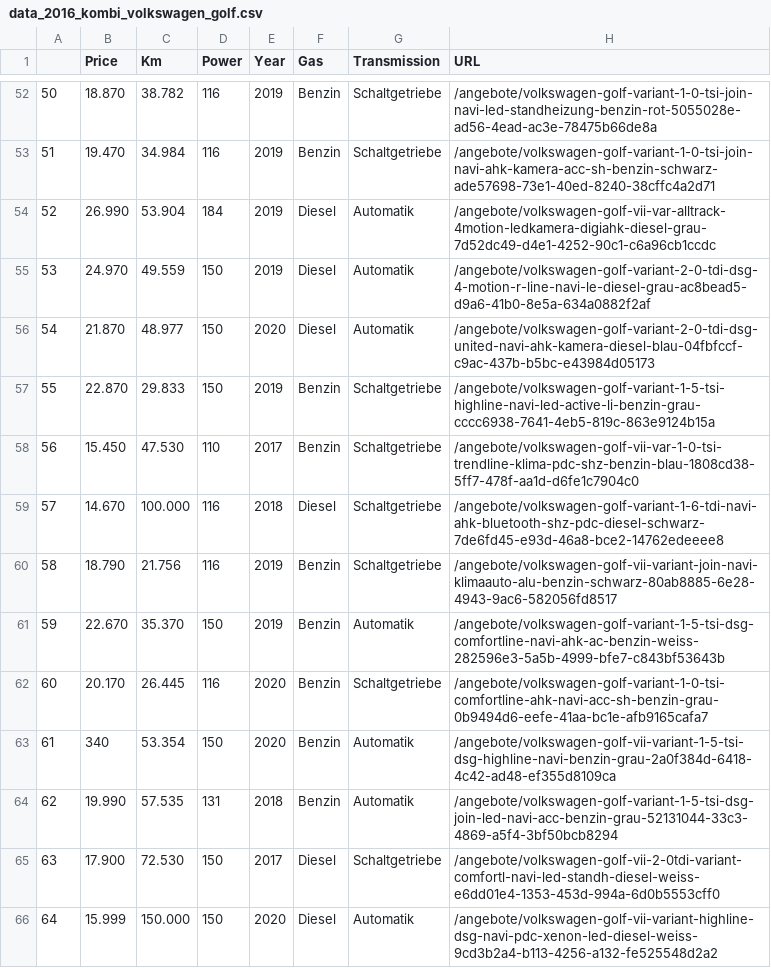
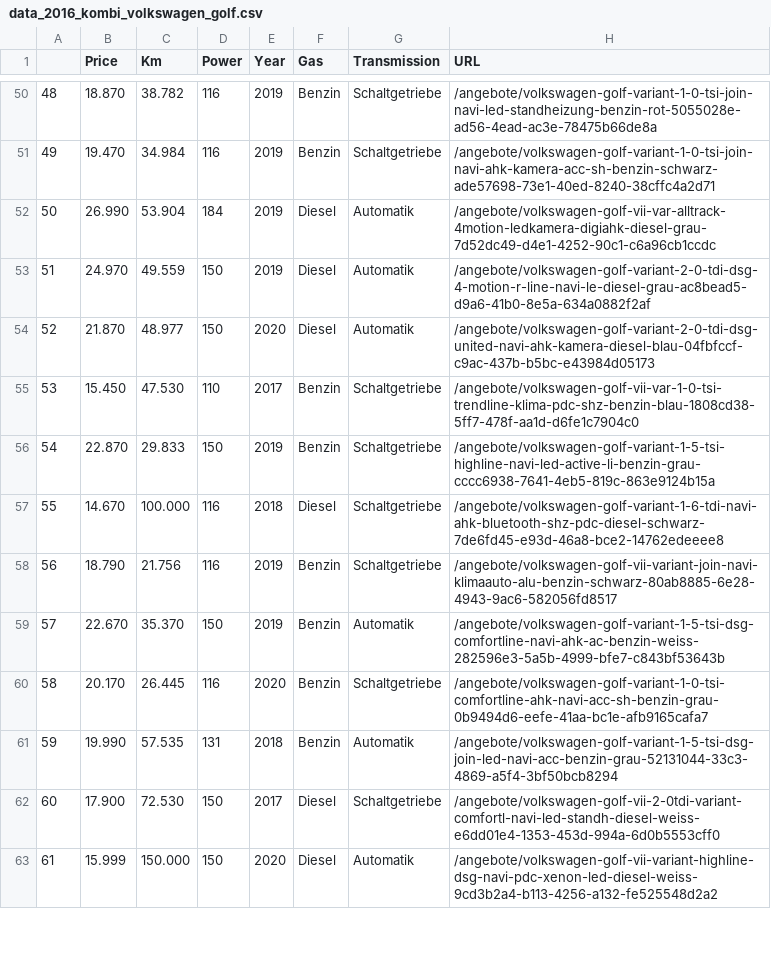
Before and after one commit to alexmrbarreira/autoscout24_scraping, a CSV file: data_store_de/data_2016_kombi_volkswagen_golf.csv, drawn as a sheet; only a part is shown, gaps mark what is left out; removed rows and columns are numbered as before the commit, all else as after; the diff covers the shown part only; the diff names each change by its address in the sheet, - before the commit and + after, or states it on an @@ line.

```diff
--- a/data_store_de/data_2016_kombi_volkswagen_golf.csv
+++ b/data_store_de/data_2016_kombi_volkswagen_golf.csv
@@ column A renumbered between rows 2 and 317 @@
@@ row 58 moved to row 55: 53 @@
-row 63: 61 | 340 | 53.354 | 150 | 2020 | Benzin | Automatik | /angebote/volkswagen-golf-vii-variant-1-5-tsi-dsg-highline-navi-benzin-grau-2a0f384d-6418-4c42-ad48-ef355d8109ca
```
Also changed, not shown: 9 added rows, 6 removed rows, 32 moved rows and 3 edited cells elsewhere in this file, data_store_de/data_2016_kombi_audi_a4.csv, 6 other files.
